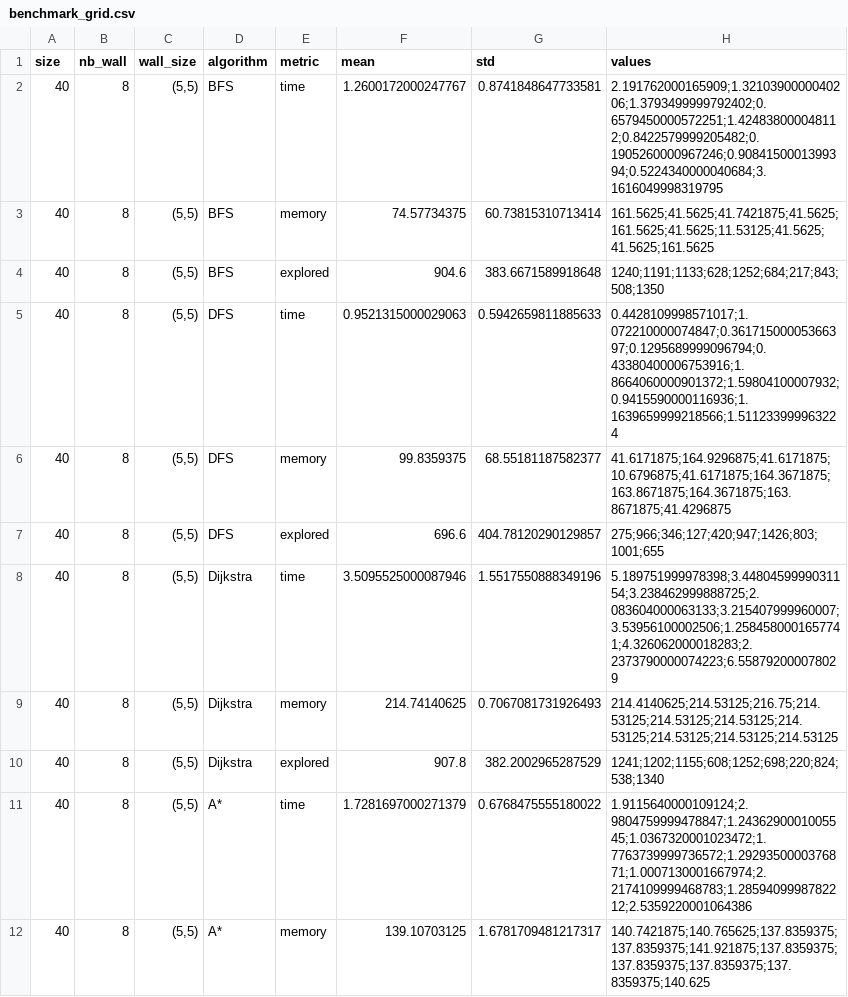
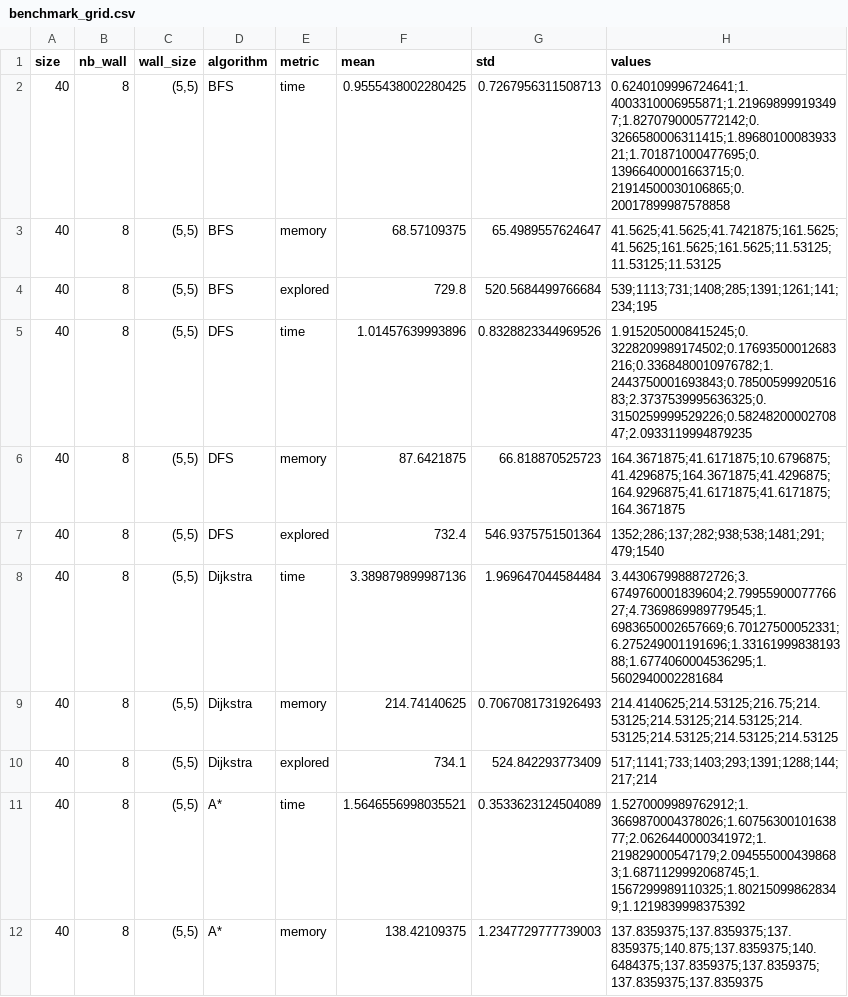
Before and after one commit to SebastianCaron/benchmark-strats, a CSV file: benchmark_grid.csv, drawn as a sheet; only a part is shown; the diff covers the shown part only.

```diff
--- a/benchmark_grid.csv
+++ b/benchmark_grid.csv
@@ -1,12 +1,12 @@
 size,nb_wall,wall_size,algorithm,metric,mean,std,values
-40,8,"(5,5)",BFS,time,1.2600172000247767,0.8741848647733581,2.191762000165909;1.3210390000040206;1.3793499999792402;0.6579450000572251;1.424838000048112;0.8422579999205482;0.1905260000967246;0.9084150001399394;0.5224340000040684;3.1616049998319795
-40,8,"(5,5)",BFS,memory,74.57734375,60.73815310713414,161.5625;41.5625;41.7421875;41.5625;161.5625;41.5625;11.53125;41.5625;41.5625;161.5625
-40,8,"(5,5)",BFS,explored,904.6,383.6671589918648,1240;1191;1133;628;1252;684;217;843;508;1350
-40,8,"(5,5)",DFS,time,0.9521315000029063,0.5942659811885633,0.4428109998571017;1.072210000074847;0.36171500005366397;0.1295689999096794;0.43380400006753916;1.8664060000901372;1.59804100007932;0.9415590000116936;1.1639659999218566;1.511233999963224
-40,8,"(5,5)",DFS,memory,99.8359375,68.55181187582377,41.6171875;164.9296875;41.6171875;10.6796875;41.6171875;164.3671875;163.8671875;164.3671875;163.8671875;41.4296875
-40,8,"(5,5)",DFS,explored,696.6,404.78120290129857,275;966;346;127;420;947;1426;803;1001;655
-40,8,"(5,5)",Dijkstra,time,3.5095525000087946,1.5517550888349196,5.189751999978398;3.4480459999031154;3.238462999888725;2.083604000063133;3.215407999960007;3.53956100002506;1.2584580001657741;4.326062000018283;2.2373790000074223;6.558792000078029
+40,8,"(5,5)",BFS,time,0.9555438002280425,0.7267956311508713,0.6240109996724641;1.4003310006955871;1.219698999193497;1.8270790005772142;0.3266580006311415;1.8968010008393321;1.701871000477695;0.13966400001663715;0.21914500030106865;0.20017899987578858
+40,8,"(5,5)",BFS,memory,68.57109375,65.4989557624647,41.5625;41.5625;41.7421875;161.5625;41.5625;161.5625;161.5625;11.53125;11.53125;11.53125
+40,8,"(5,5)",BFS,explored,729.8,520.5684499766684,539;1113;731;1408;285;1391;1261;141;234;195
+40,8,"(5,5)",DFS,time,1.01457639993896,0.8328823344969526,1.9152050008415245;0.3228209989174502;0.17693500012683216;0.3368480010976782;1.2443750001693843;0.7850059992051683;2.3737539995636325;0.3150259999529226;0.5824820000270847;2.0933119994879235
+40,8,"(5,5)",DFS,memory,87.6421875,66.818870525723,164.3671875;41.6171875;10.6796875;41.4296875;164.3671875;41.4296875;164.9296875;41.6171875;41.6171875;164.3671875
+40,8,"(5,5)",DFS,explored,732.4,546.9375751501364,1352;286;137;282;938;538;1481;291;479;1540
+40,8,"(5,5)",Dijkstra,time,3.389879899987136,1.969647044584484,3.4430679988872726;3.6749760001839604;2.7995590007776627;4.7369869989779545;1.6983650002657669;6.70127500052331;6.275249001191696;1.3316199983819388;1.6774060004536295;1.5602940002281684
 40,8,"(5,5)",Dijkstra,memory,214.74140625,0.7067081731926493,214.4140625;214.53125;216.75;214.53125;214.53125;214.53125;214.53125;214.53125;214.53125;214.53125
-40,8,"(5,5)",Dijkstra,explored,907.8,382.2002965287529,1241;1202;1155;608;1252;698;220;824;538;1340
-40,8,"(5,5)",A*,time,1.7281697000271379,0.6768475555180022,1.9115640000109124;2.9804759999478847;1.2436290001005545;1.0367320001023472;1.7763739999736572;1.2929350000376871;1.0007130001667974;2.2174109999468783;1.2859409998782212;2.5359220001064386
-40,8,"(5,5)",A*,memory,139.10703125,1.6781709481217317,140.7421875;140.765625;137.8359375;137.8359375;141.921875;137.8359375;137.8359375;137.8359375;137.8359375;140.625
+40,8,"(5,5)",Dijkstra,explored,734.1,524.842293773409,517;1141;733;1403;293;1391;1288;144;217;214
+40,8,"(5,5)",A*,time,1.5646556998035521,0.3533623124504089,1.5270009989762912;1.3669870004378026;1.6075630010163877;2.0626440000341972;1.219829000547179;2.0945550004398683;1.6871129992068745;1.1567299989110325;1.802150998628349;1.1219839998375392
+40,8,"(5,5)",A*,memory,138.42109375,1.2347729777739003,137.8359375;137.8359375;137.8359375;140.875;137.8359375;140.6484375;137.8359375;137.8359375;137.8359375;137.8359375
```
Also changed, not shown: 139 edited cells elsewhere in this file, benchmark_graph.csv, 14 other files.
